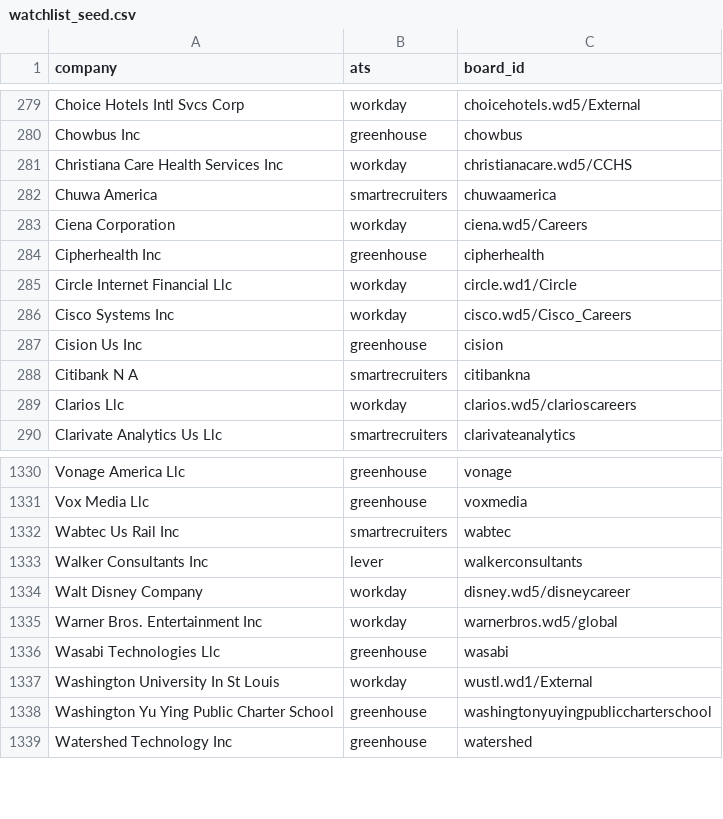
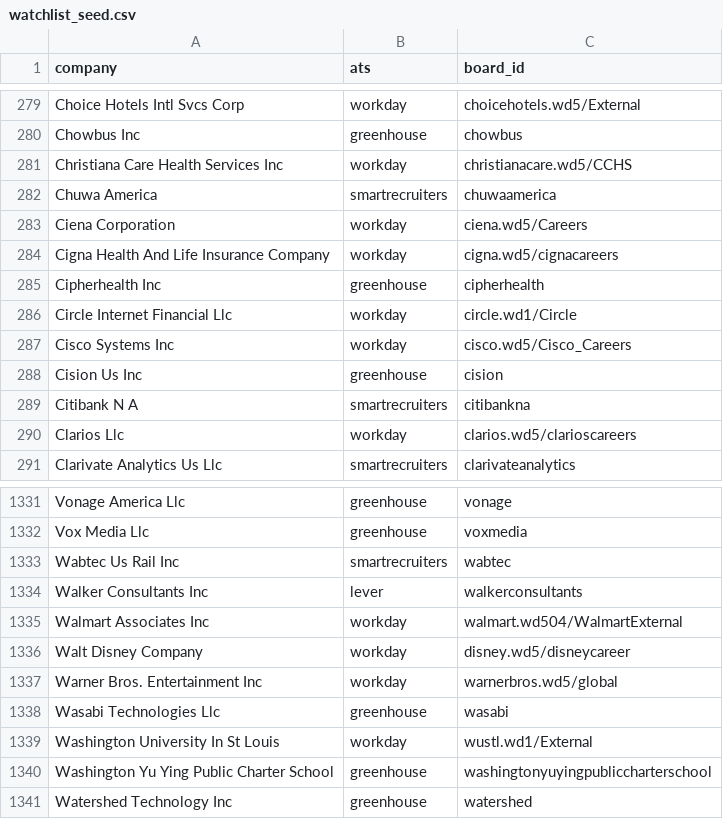
Before and after one commit to KofiGilbert/sponsorjobs, a CSV file: seed/watchlist_seed.csv, drawn as a sheet; only a part is shown, gaps mark what is left out.

```diff
--- a/seed/watchlist_seed.csv
+++ b/seed/watchlist_seed.csv
@@ -283,2 +283,3 @@ Chuwa America,smartrecruiters,chuwaamerica
 Ciena Corporation,workday,ciena.wd5/Careers
+Cigna Health And Life Insurance Company,workday,cigna.wd5/cignacareers
 Cipherhealth Inc,greenhouse,cipherhealth
@@ -1333,2 +1334,3 @@ Wabtec Us Rail Inc,smartrecruiters,wabtec
 Walker Consultants Inc,lever,walkerconsultants
+Walmart Associates Inc,workday,walmart.wd504/WalmartExternal
 Walt Disney Company,workday,disney.wd5/disneycareer
```
Also changed, not shown: seed/watchlist_evidence.csv.
